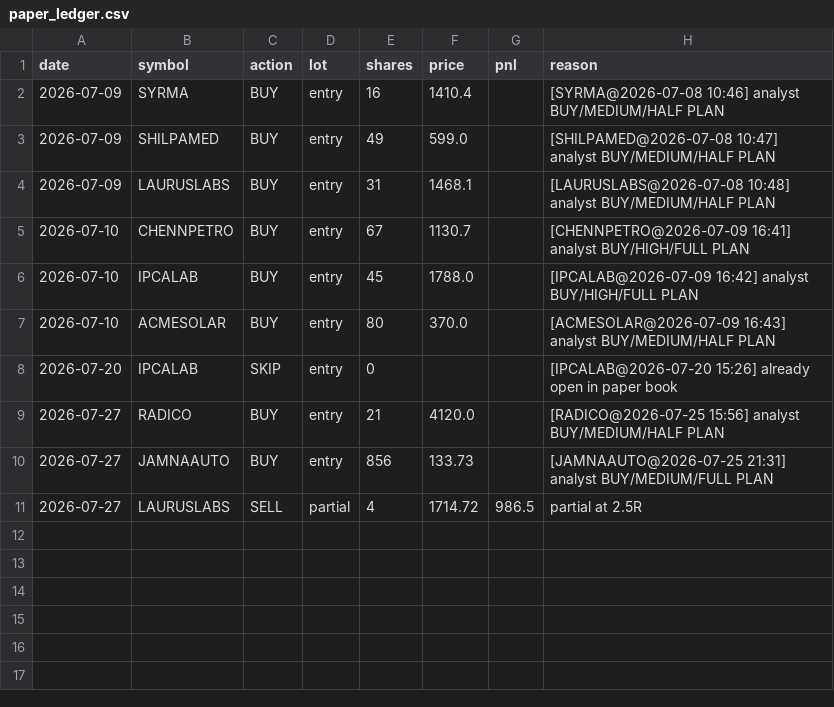
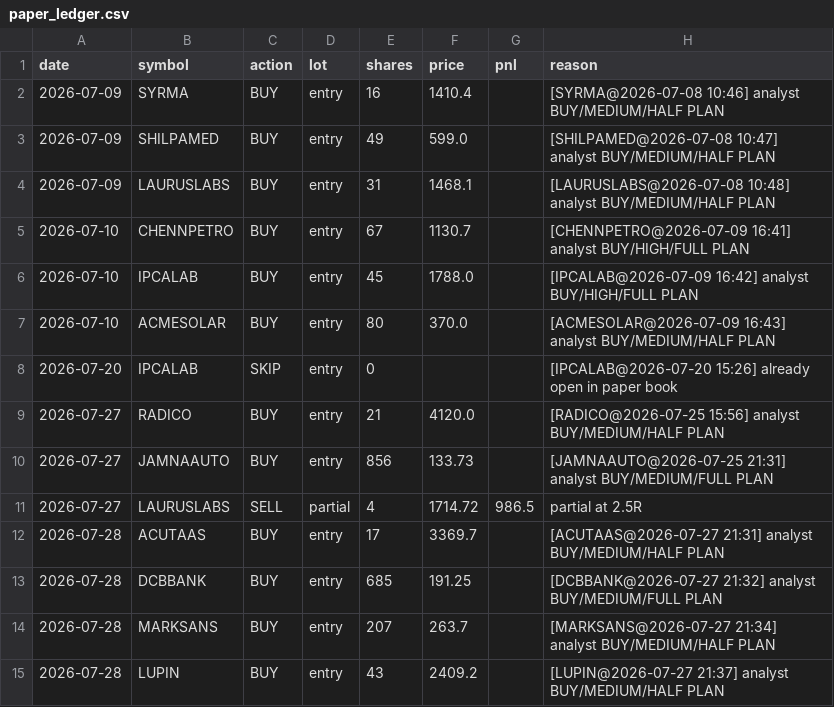
Before and after one commit to kartikeyaav/Golden-Stock, a CSV file: multibagger_screener/multibagger_screener/journal/paper_ledger.csv, drawn as a sheet.

```diff
--- a/multibagger_screener/multibagger_screener/journal/paper_ledger.csv
+++ b/multibagger_screener/multibagger_screener/journal/paper_ledger.csv
@@ -11 +11,5 @@ date,symbol,action,lot,shares,price,pnl,reason
 2026-07-27,LAURUSLABS,SELL,partial,4,1714.72,986.5,partial at 2.5R
+2026-07-28,ACUTAAS,BUY,entry,17,3369.7,,[ACUTAAS@2026-07-27 21:31] analyst BUY/MEDIUM/HALF PLAN
+2026-07-28,DCBBANK,BUY,entry,685,191.25,,[DCBBANK@2026-07-27 21:32] analyst BUY/MEDIUM/FULL PLAN
+2026-07-28,MARKSANS,BUY,entry,207,263.7,,[MARKSANS@2026-07-27 21:34] analyst BUY/MEDIUM/HALF PLAN
+2026-07-28,LUPIN,BUY,entry,43,2409.2,,[LUPIN@2026-07-27 21:37] analyst BUY/MEDIUM/HALF PLAN
```
Also changed, not shown: multibagger_screener/multibagger_screener/journal/entry_signals.csv, multibagger_screener/multibagger_screener/journal/journal_outcomes.csv, 13 other files.
